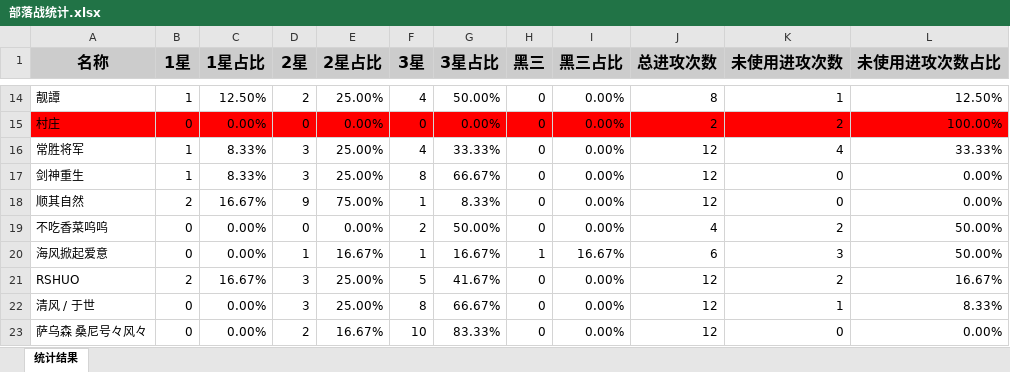
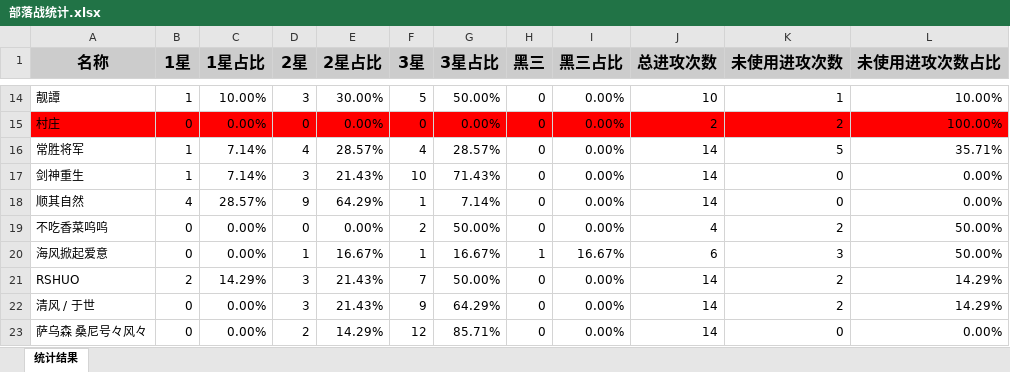
Before and after one commit to yueshangling/ClanWarStatistics, an Excel workbook: 部落战统计.xlsx, sheet 统计结果, drawn as a sheet; only a part is shown, gaps mark what is left out; values as stored, in another font and other column widths than the file's, no borders; the diff covers the shown part only; the diff names each change by its address in the sheet, - before the commit and + after, or states it on an @@ line.

```diff
--- a/部落战统计.xlsx (sheet 统计结果)
+++ b/部落战统计.xlsx (sheet 统计结果)
-C14 (1星占比): 12.50%
+C14 (1星占比): 10.00%
-D14 (2星): 2
+D14 (2星): 3
-E14 (2星占比): 25.00%
+E14 (2星占比): 30.00%
-F14 (3星): 4
+F14 (3星): 5
-J14 (总进攻次数): 8
+J14 (总进攻次数): 10
-L14 (未使用进攻次数占比): 12.50%
+L14 (未使用进攻次数占比): 10.00%
-C16:C17 (1星占比): 8.33%
+C16:C17 (1星占比): 7.14%
-D16 (2星): 3
+D16 (2星): 4
-E16 (2星占比): 25.00%
+E16 (2星占比): 28.57%
-G16 (3星占比): 33.33%
+G16 (3星占比): 28.57%
-J16:J18 (总进攻次数): 12
+J16:J18 (总进攻次数): 14
-K16 (未使用进攻次数): 4
+K16 (未使用进攻次数): 5
-L16 (未使用进攻次数占比): 33.33%
+L16 (未使用进攻次数占比): 35.71%
-E17 (2星占比): 25.00%
+E17 (2星占比): 21.43%
-F17 (3星): 8
+F17 (3星): 10
-G17 (3星占比): 66.67%
+G17 (3星占比): 71.43%
-B18 (1星): 2
+B18 (1星): 4
-C18 (1星占比): 16.67%
+C18 (1星占比): 28.57%
-E18 (2星占比): 75.00%
+E18 (2星占比): 64.29%
-G18 (3星占比): 8.33%
+G18 (3星占比): 7.14%
-C21 (1星占比): 16.67%
+C21 (1星占比): 14.29%
-E21:E22 (2星占比): 25.00%
+E21:E22 (2星占比): 21.43%
-F21 (3星): 5
+F21 (3星): 7
-G21 (3星占比): 41.67%
+G21 (3星占比): 50.00%
-J21:J23 (总进攻次数): 12
+J21:J23 (总进攻次数): 14
-L21 (未使用进攻次数占比): 16.67%
+L21 (未使用进攻次数占比): 14.29%
-F22 (3星): 8
+F22 (3星): 9
-G22 (3星占比): 66.67%
+G22 (3星占比): 64.29%
-K22 (未使用进攻次数): 1
+K22 (未使用进攻次数): 2
-L22 (未使用进攻次数占比): 8.33%
+L22 (未使用进攻次数占比): 14.29%
-E23 (2星占比): 16.67%
+E23 (2星占比): 14.29%
-F23 (3星): 10
+F23 (3星): 12
-G23 (3星占比): 83.33%
+G23 (3星占比): 85.71%
```
Also changed, not shown: 2 added rows and 112 edited cells elsewhere in this sheet, 8 other files.
